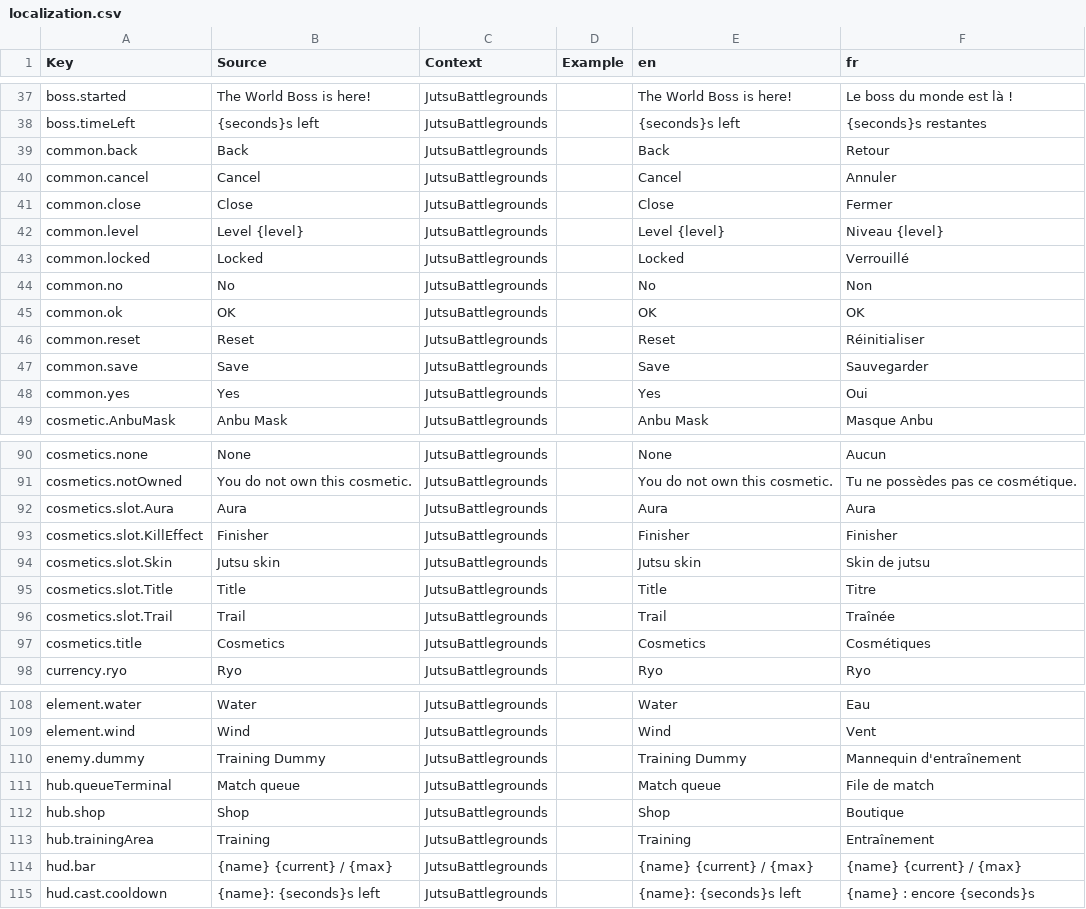
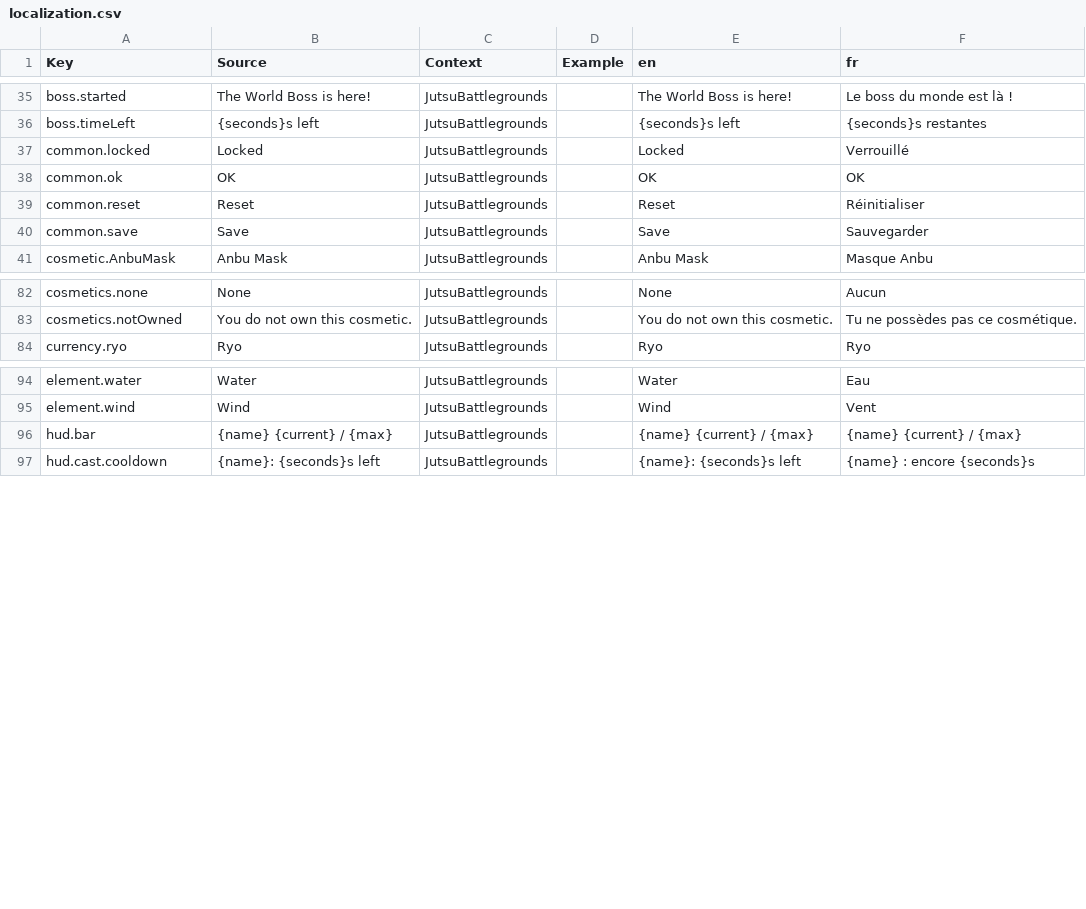
Before and after one commit to FouziGit/robloxtest, a CSV file: localization.csv, drawn as a sheet; only a part is shown, gaps mark what is left out; the diff covers the shown part only; the diff names each change by its address in the sheet, - before the commit and + after, or states it on an @@ line.

```diff
--- a/localization.csv
+++ b/localization.csv
-row 39: common.back | Back | JutsuBattlegrounds |  | Back | Retour
-row 40: common.cancel | Cancel | JutsuBattlegrounds |  | Cancel | Annuler
-row 41: common.close | Close | JutsuBattlegrounds |  | Close | Fermer
-row 42: common.level | Level {level} | JutsuBattlegrounds |  | Level {level} | Niveau {level}
-row 44: common.no | No | JutsuBattlegrounds |  | No | Non
-row 48: common.yes | Yes | JutsuBattlegrounds |  | Yes | Oui
-row 92: cosmetics.slot.Aura | Aura | JutsuBattlegrounds |  | Aura | Aura
-row 93: cosmetics.slot.KillEffect | Finisher | JutsuBattlegrounds |  | Finisher | Finisher
-row 94: cosmetics.slot.Skin | Jutsu skin | JutsuBattlegrounds |  | Jutsu skin | Skin de jutsu
-row 95: cosmetics.slot.Title | Title | JutsuBattlegrounds |  | Title | Titre
-row 96: cosmetics.slot.Trail | Trail | JutsuBattlegrounds |  | Trail | Traînée
-row 97: cosmetics.title | Cosmetics | JutsuBattlegrounds |  | Cosmetics | Cosmétiques
-row 110: enemy.dummy | Training Dummy | JutsuBattlegrounds |  | Training Dummy | Mannequin d'entraînement
-row 111: hub.queueTerminal | Match queue | JutsuBattlegrounds |  | Match queue | File de match
-row 112: hub.shop | Shop | JutsuBattlegrounds |  | Shop | Boutique
-row 113: hub.trainingArea | Training | JutsuBattlegrounds |  | Training | Entraînement
```
Also changed, not shown: 5 removed rows elsewhere in this file, 2 other files.
